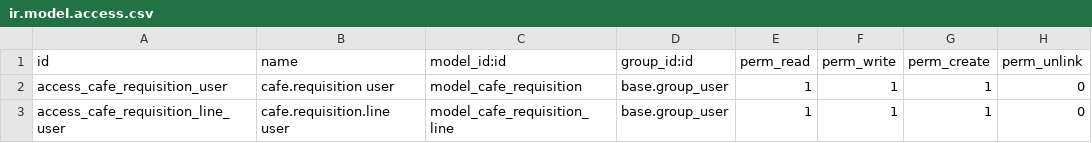
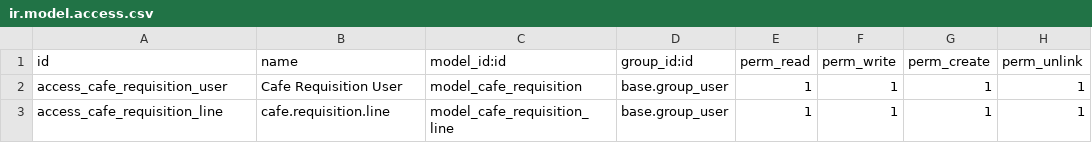
Before and after one commit to e-uphoria/Coffee-Chain-Management-in-Odoo, a CSV file: cafe_requisition/security/ir.model.access.csv, drawn as a sheet.

Commit message:
ft: integrated coffee outlet if requisition

```diff
--- a/cafe_requisition/security/ir.model.access.csv
+++ b/cafe_requisition/security/ir.model.access.csv
@@ -1,3 +1,3 @@
 id,name,model_id:id,group_id:id,perm_read,perm_write,perm_create,perm_unlink
-access_cafe_requisition_user,cafe.requisition user,model_cafe_requisition,base.group_user,1,1,1,0
-access_cafe_requisition_line_user,cafe.requisition.line user,model_cafe_requisition_line,base.group_user,1,1,1,0
+access_cafe_requisition_user,Cafe Requisition User,model_cafe_requisition,base.group_user,1,1,1,1
+access_cafe_requisition_line,cafe.requisition.line,model_cafe_requisition_line,base.group_user,1,1,1,1
```
Also changed, not shown: 4 other files.
